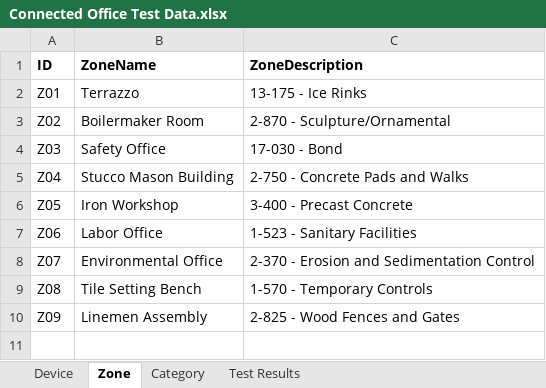
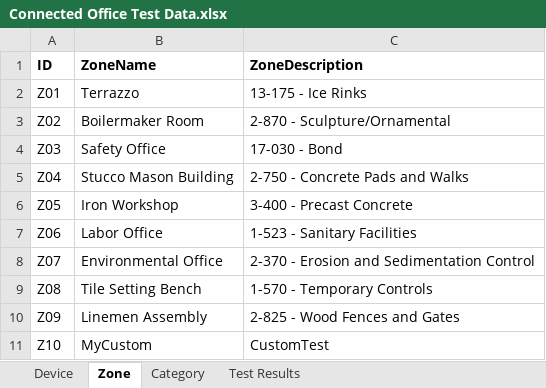
Before and after one commit to Manlx/CMPG-323-Project-4, an Excel workbook: Connected Office Test Data.xlsx, sheet Zone, drawn as a sheet; values as stored, in another font and other column widths than the file's, no borders; the diff names each change by its address in the sheet, - before the commit and + after, or states it on an @@ line.

```diff
--- a/Connected Office Test Data.xlsx (sheet Zone)
+++ b/Connected Office Test Data.xlsx (sheet Zone)
+row 11: Z10 | MyCustom | CustomTest
```
Also changed, not shown: DebugFile.xlsx, 5 other files.
